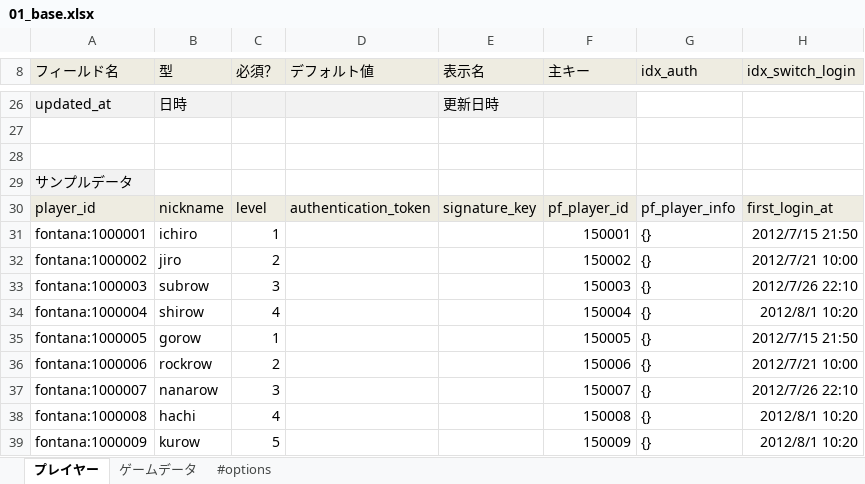
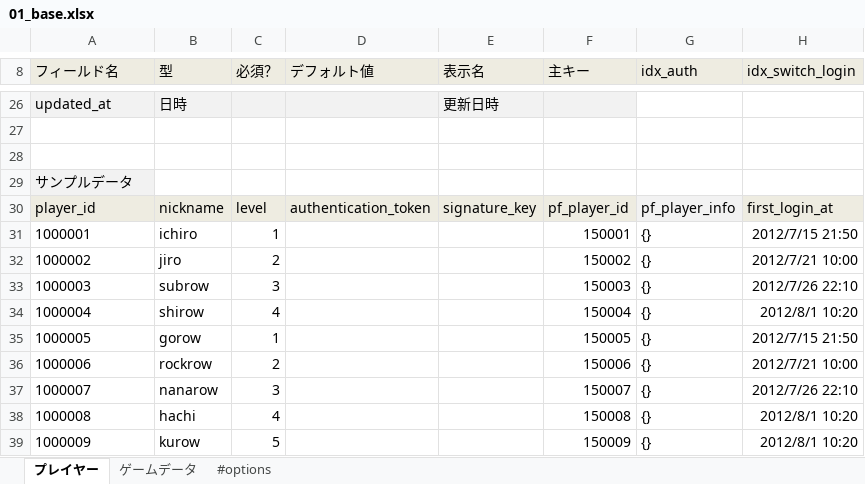
Before and after one commit to groovenauts/fontana_sample, an Excel workbook: app/seeds/01_base.xlsx, sheet プレイヤー, drawn as a sheet; only a part is shown, gaps mark what is left out; values as stored, in another font and other column widths than the file's, no borders; charts and pictures not drawn; the diff names each change by its address in the sheet, - before the commit and + after, or states it on an @@ line.

```diff
--- a/app/seeds/01_base.xlsx (sheet プレイヤー)
+++ b/app/seeds/01_base.xlsx (sheet プレイヤー)
-A31 (フィールド名): fontana:1000001
+A31 (フィールド名): 1000001
-A32 (フィールド名): fontana:1000002
+A32 (フィールド名): 1000002
-A33 (フィールド名): fontana:1000003
+A33 (フィールド名): 1000003
-A34 (フィールド名): fontana:1000004
+A34 (フィールド名): 1000004
-A35 (フィールド名): fontana:1000005
+A35 (フィールド名): 1000005
-A36 (フィールド名): fontana:1000006
+A36 (フィールド名): 1000006
-A37 (フィールド名): fontana:1000007
+A37 (フィールド名): 1000007
-A38 (フィールド名): fontana:1000008
+A38 (フィールド名): 1000008
-A39 (フィールド名): fontana:1000009
+A39 (フィールド名): 1000009
```
Also changed, not shown: sheet ゲームデータ, app/seeds/03_shop.xlsx, 3 other files.
